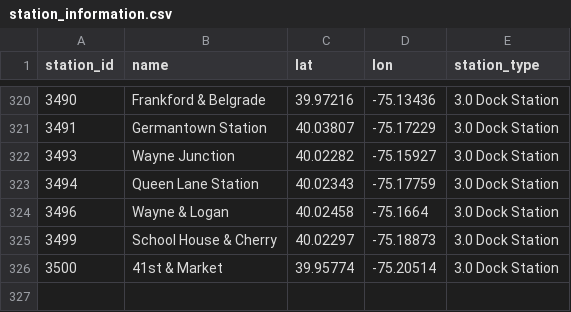
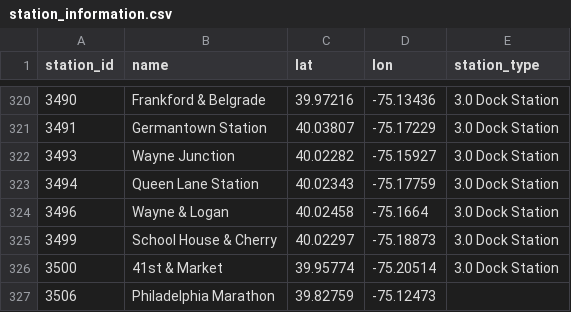
Before and after one commit to emilyou561-beep/indego-station-status-archive, a CSV file: data/station_information.csv, drawn as a sheet; only a part is shown, gaps mark what is left out.

```diff
--- a/data/station_information.csv
+++ b/data/station_information.csv
@@ -326 +326,2 @@ station_id,name,lat,lon,station_type
 3500,41st & Market,39.95774,-75.20514,3.0 Dock Station
+3506,Philadelphia Marathon,39.82759,-75.12473,
```
Also changed, not shown: 1 other file.
